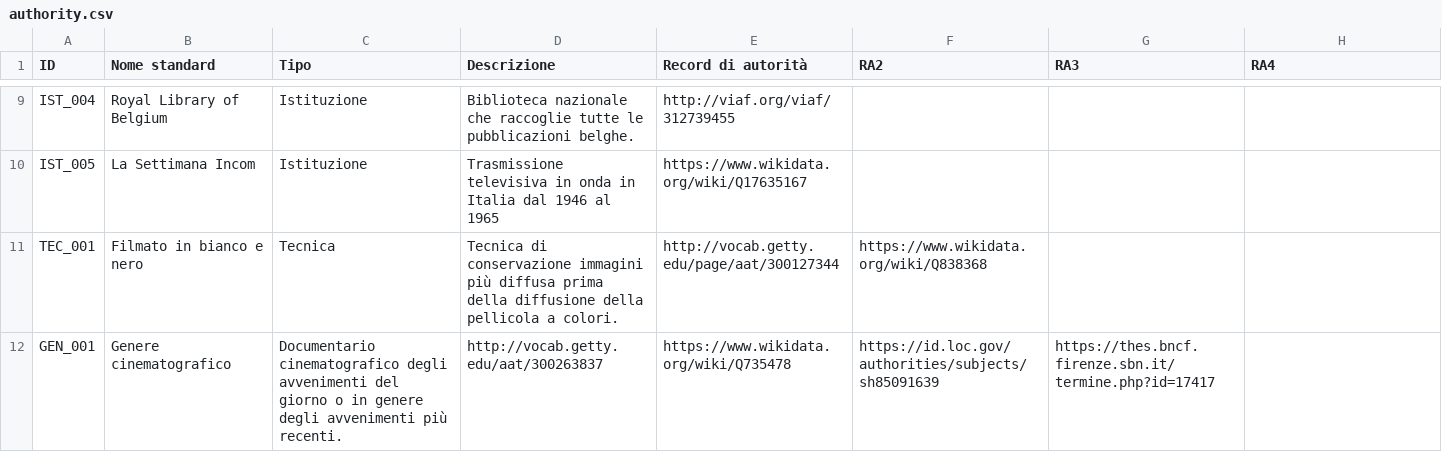
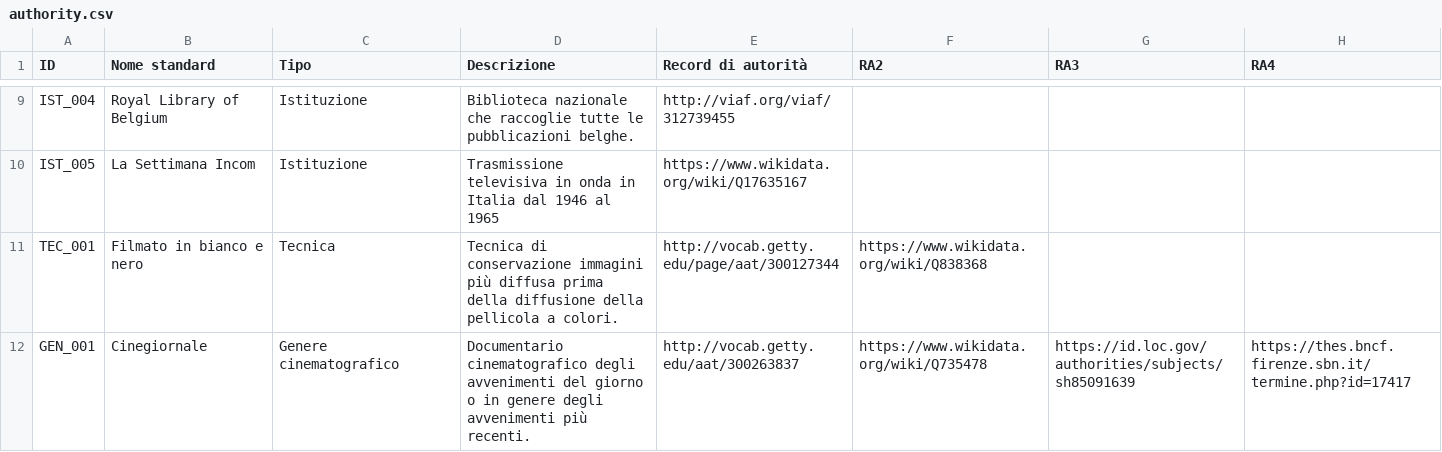
Before and after one commit to CiccioSfoglia/Progetto-DH, a CSV file: standard/authority.csv, drawn as a sheet; only a part is shown, gaps mark what is left out.

Commit message:
Rename GEN_001 to Cinegiornale in authority.csv

```diff
--- a/standard/authority.csv
+++ b/standard/authority.csv
@@ -11,2 +11,2 @@ IST_005,La Settimana Incom,Istituzione,Trasmissione televisiva in onda in Italia
 TEC_001,Filmato in bianco e nero,Tecnica,Tecnica di conservazione immagini più diffusa prima della diffusione della pellicola a colori.,http://vocab.getty.edu/page/aat/300127344,https://www.wikidata.org/wiki/Q838368,,
-GEN_001,Genere cinematografico,Documentario cinematografico degli avvenimenti del giorno o in genere degli avvenimenti più recenti.,http://vocab.getty.edu/aat/300263837,https://www.wikidata.org/wiki/Q735478,https://id.loc.gov/authorities/subjects/sh85091639,https://thes.bncf.firenze.sbn.it/termine.php?id=17417,
+GEN_001,Cinegiornale,Genere cinematografico,Documentario cinematografico degli avvenimenti del giorno o in genere degli avvenimenti più recenti.,http://vocab.getty.edu/aat/300263837,https://www.wikidata.org/wiki/Q735478,https://id.loc.gov/authorities/subjects/sh85091639,https://thes.bncf.firenze.sbn.it/termine.php?id=17417
```
